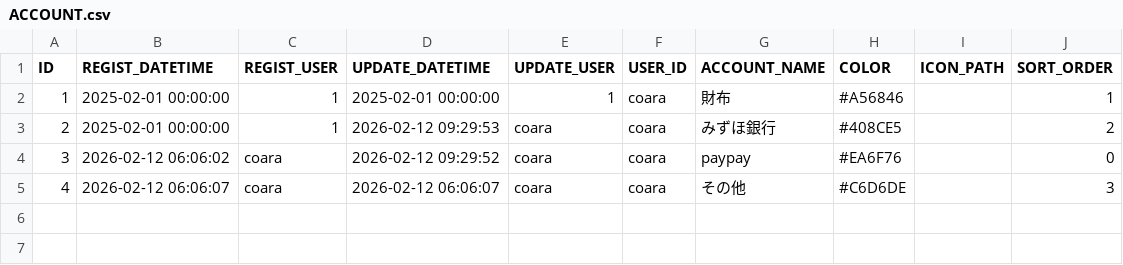
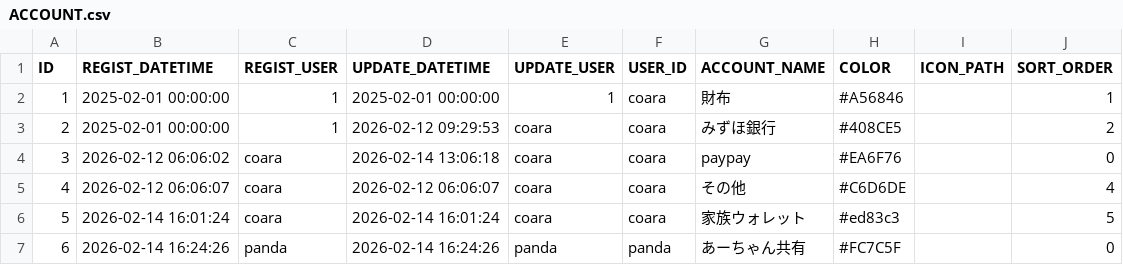
Before and after one commit to ProGTST/LifePlanApp, a CSV file: public/data/ACCOUNT.csv, drawn as a sheet.

```diff
--- a/public/data/ACCOUNT.csv
+++ b/public/data/ACCOUNT.csv
@@ -3,3 +3,5 @@ ID,REGIST_DATETIME,REGIST_USER,UPDATE_DATETIME,UPDATE_USER,USER_ID,ACCOUNT_NAME,
 2,2025-02-01 00:00:00,1,2026-02-12 09:29:53,coara,coara,みずほ銀行,#408CE5,,2
-3,2026-02-12 06:06:02,coara,2026-02-12 09:29:52,coara,coara,paypay,#EA6F76,,0
-4,2026-02-12 06:06:07,coara,2026-02-12 06:06:07,coara,coara,その他,#C6D6DE,,3
+3,2026-02-12 06:06:02,coara,2026-02-14 13:06:18,coara,coara,paypay,#EA6F76,,0
+4,2026-02-12 06:06:07,coara,2026-02-12 06:06:07,coara,coara,その他,#C6D6DE,,4
+5,2026-02-14 16:01:24,coara,2026-02-14 16:01:24,coara,coara,家族ウォレット,#ed83c3,,5
+6,2026-02-14 16:24:26,panda,2026-02-14 16:24:26,panda,panda,あーちゃん共有,#FC7C5F,,0
```
Also changed, not shown: public/data/CATEGORY.csv, public/data/TRANSACTION.csv, 19 other files.
